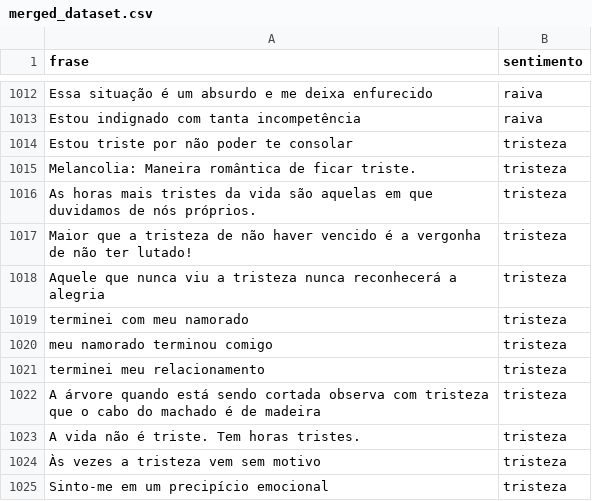
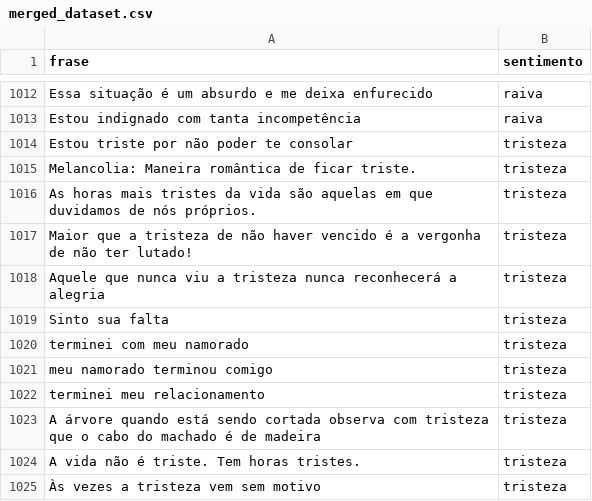
Before and after one commit to GuilhermeAlencarM/sentiment-analysis, a CSV file: dataset/merged_dataset.csv, drawn as a sheet; only a part is shown, gaps mark what is left out; the shorter side is filled out with more unchanged rows; the diff names each change by its address in the sheet, - before the commit and + after, or states it on an @@ line.

```diff
--- a/dataset/merged_dataset.csv
+++ b/dataset/merged_dataset.csv
+row 1019: Sinto sua falta | tristeza
```
Also changed, not shown: 2 other files.
